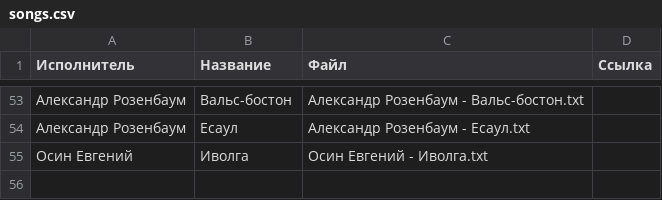
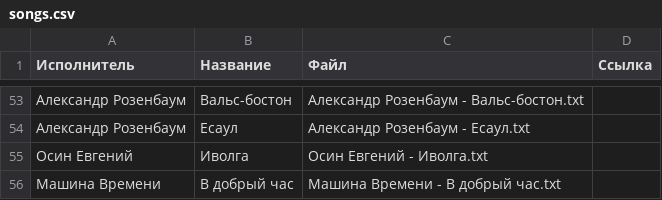
Before and after one commit to SergeyE13/MySongs, a CSV file: songs/songs.csv, drawn as a sheet; only a part is shown, gaps mark what is left out; the diff names each change by its address in the sheet, - before the commit and + after, or states it on an @@ line.

Commit message:
Обновление списка песен

```diff
--- a/songs/songs.csv
+++ b/songs/songs.csv
+row 56: Машина Времени | В добрый час | Машина Времени - В добрый час.txt
```
